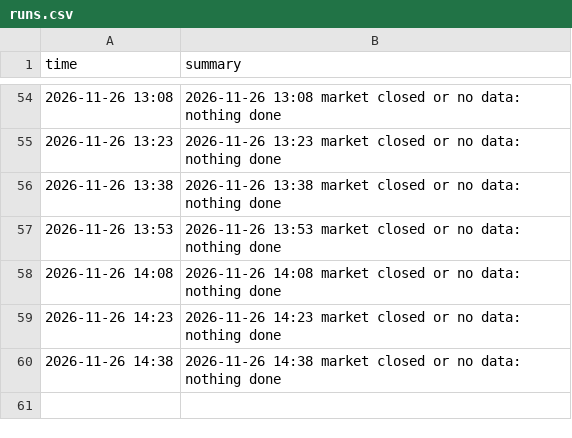
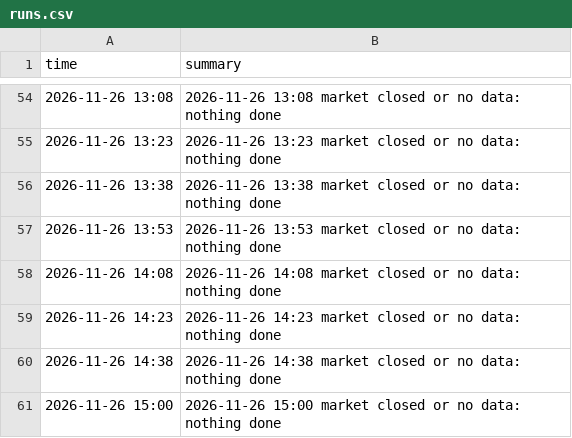
Before and after one commit to alkaabiz-crypto/day-trader-skill, a CSV file: trader-lab/autopaper/runs.csv, drawn as a sheet; only a part is shown, gaps mark what is left out; the diff names each change by its address in the sheet, - before the commit and + after, or states it on an @@ line.

```diff
--- a/trader-lab/autopaper/runs.csv
+++ b/trader-lab/autopaper/runs.csv
+row 61: 2026-11-26 15:00 | 2026-11-26 15:00 market closed or no data: nothing done
```
